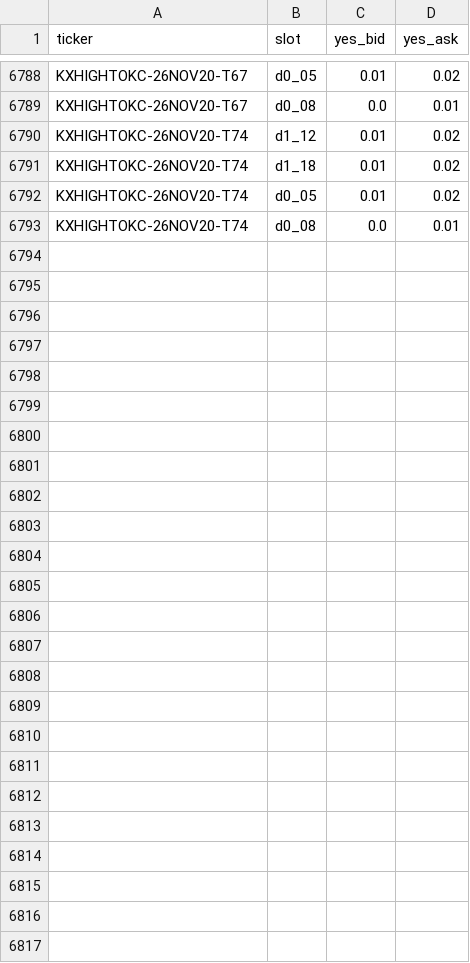
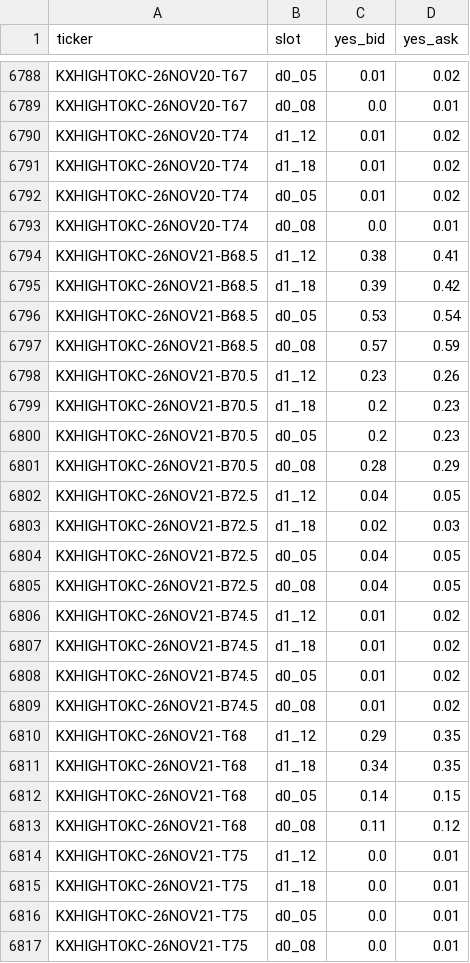
Before and after one commit to lucaslin1-collab/lucaslinweather, a CSV file: data/quotes/KXHIGHTOKC.csv, drawn as a sheet; only a part is shown, gaps mark what is left out; the diff names each change by its address in the sheet, - before the commit and + after, or states it on an @@ line.

```diff
--- a/data/quotes/KXHIGHTOKC.csv
+++ b/data/quotes/KXHIGHTOKC.csv
+row 6794: KXHIGHTOKC-26NOV21-B68.5 | d1_12 | 0.38 | 0.41
+row 6795: KXHIGHTOKC-26NOV21-B68.5 | d1_18 | 0.39 | 0.42
+row 6796: KXHIGHTOKC-26NOV21-B68.5 | d0_05 | 0.53 | 0.54
+row 6797: KXHIGHTOKC-26NOV21-B68.5 | d0_08 | 0.57 | 0.59
+row 6798: KXHIGHTOKC-26NOV21-B70.5 | d1_12 | 0.23 | 0.26
+row 6799: KXHIGHTOKC-26NOV21-B70.5 | d1_18 | 0.2 | 0.23
+row 6800: KXHIGHTOKC-26NOV21-B70.5 | d0_05 | 0.2 | 0.23
+row 6801: KXHIGHTOKC-26NOV21-B70.5 | d0_08 | 0.28 | 0.29
+row 6802: KXHIGHTOKC-26NOV21-B72.5 | d1_12 | 0.04 | 0.05
+row 6803: KXHIGHTOKC-26NOV21-B72.5 | d1_18 | 0.02 | 0.03
+row 6804: KXHIGHTOKC-26NOV21-B72.5 | d0_05 | 0.04 | 0.05
+row 6805: KXHIGHTOKC-26NOV21-B72.5 | d0_08 | 0.04 | 0.05
+row 6806: KXHIGHTOKC-26NOV21-B74.5 | d1_12 | 0.01 | 0.02
+row 6807: KXHIGHTOKC-26NOV21-B74.5 | d1_18 | 0.01 | 0.02
+row 6808: KXHIGHTOKC-26NOV21-B74.5 | d0_05 | 0.01 | 0.02
+row 6809: KXHIGHTOKC-26NOV21-B74.5 | d0_08 | 0.01 | 0.02
+row 6810: KXHIGHTOKC-26NOV21-T68 | d1_12 | 0.29 | 0.35
+row 6811: KXHIGHTOKC-26NOV21-T68 | d1_18 | 0.34 | 0.35
+row 6812: KXHIGHTOKC-26NOV21-T68 | d0_05 | 0.14 | 0.15
+row 6813: KXHIGHTOKC-26NOV21-T68 | d0_08 | 0.11 | 0.12
+row 6814: KXHIGHTOKC-26NOV21-T75 | d1_12 | 0.0 | 0.01
+row 6815: KXHIGHTOKC-26NOV21-T75 | d1_18 | 0.0 | 0.01
+row 6816: KXHIGHTOKC-26NOV21-T75 | d0_05 | 0.0 | 0.01
+row 6817: KXHIGHTOKC-26NOV21-T75 | d0_08 | 0.0 | 0.01
```
Also changed, not shown: data/quotes/KXHIGHTHOU.csv, data/quotes/KXHIGHTNOLA.csv, 20 other files.
